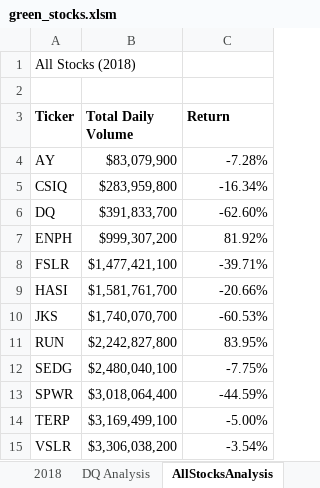
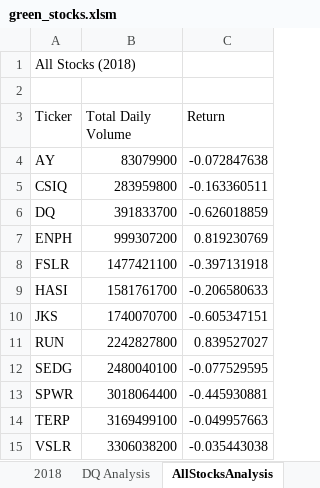
Before and after one commit to semionaut/stock-analysis, an Excel workbook: green_stocks.xlsm, sheet AllStocksAnalysis, drawn as a sheet; values as stored, in another font and other column widths than the file's, no borders; charts and pictures not drawn; the diff names each change by its address in the sheet, - before the commit and + after, or states it on an @@ line.

```diff
--- a/green_stocks.xlsm (sheet AllStocksAnalysis)
+++ b/green_stocks.xlsm (sheet AllStocksAnalysis)
-A3:C3 bold: on
+A3:C3 bold: off
-B4 (Total Daily Volume): $83,079,900
+B4 (Total Daily Volume): 83079900
-C4 (Return): -7.28%
+C4 (Return): -0.072847638
-B5 (Total Daily Volume): $283,959,800
+B5 (Total Daily Volume): 283959800
-C5 (Return): -16.34%
+C5 (Return): -0.163360511
-B6 (Total Daily Volume): $391,833,700
+B6 (Total Daily Volume): 391833700
-C6 (Return): -62.60%
+C6 (Return): -0.626018859
-B7 (Total Daily Volume): $999,307,200
+B7 (Total Daily Volume): 999307200
-C7 (Return): 81.92%
+C7 (Return): 0.819230769
-B8 (Total Daily Volume): $1,477,421,100
+B8 (Total Daily Volume): 1477421100
-C8 (Return): -39.71%
+C8 (Return): -0.397131918
-B9 (Total Daily Volume): $1,581,761,700
+B9 (Total Daily Volume): 1581761700
-C9 (Return): -20.66%
+C9 (Return): -0.206580633
-B10 (Total Daily Volume): $1,740,070,700
+B10 (Total Daily Volume): 1740070700
-C10 (Return): -60.53%
+C10 (Return): -0.605347151
-B11 (Total Daily Volume): $2,242,827,800
+B11 (Total Daily Volume): 2242827800
-C11 (Return): 83.95%
+C11 (Return): 0.839527027
-B12 (Total Daily Volume): $2,480,040,100
+B12 (Total Daily Volume): 2480040100
-C12 (Return): -7.75%
+C12 (Return): -0.077529595
-B13 (Total Daily Volume): $3,018,064,400
+B13 (Total Daily Volume): 3018064400
-C13 (Return): -44.59%
+C13 (Return): -0.445930881
-B14 (Total Daily Volume): $3,169,499,100
+B14 (Total Daily Volume): 3169499100
-C14 (Return): -5.00%
+C14 (Return): -0.049957663
-B15 (Total Daily Volume): $3,306,038,200
+B15 (Total Daily Volume): 3306038200
-C15 (Return): -3.54%
+C15 (Return): -0.035443038
```
Also changed, not shown: sheet DQ Analysis, charts or pictures.
